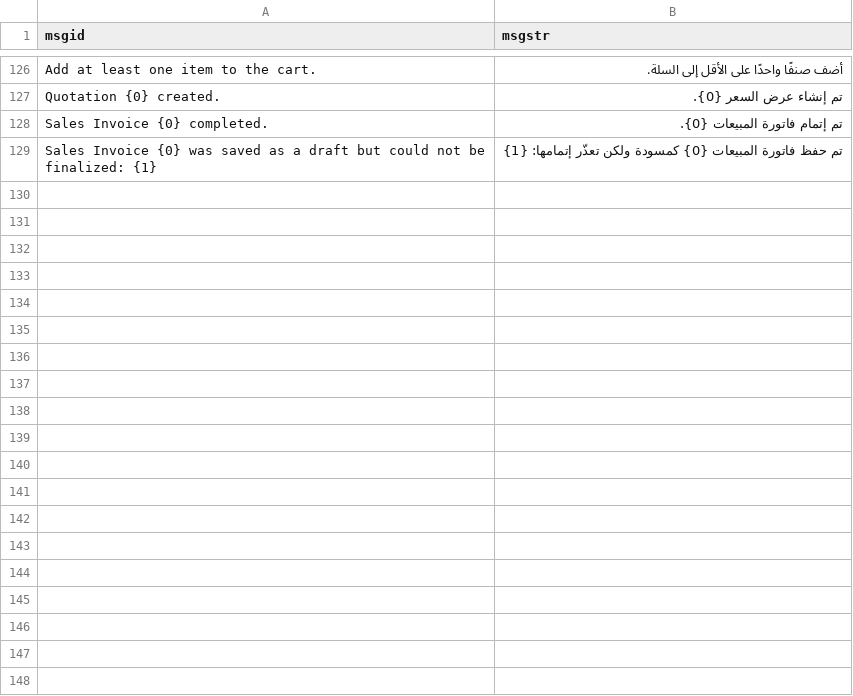
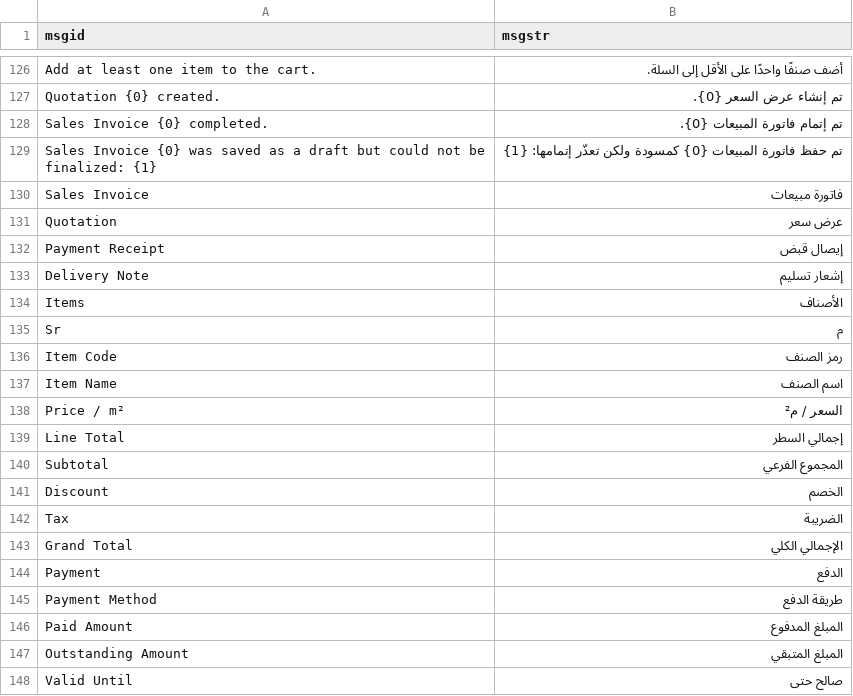
Before and after one commit to Rgoodeffect/Ceramic, a CSV file: retail_suite/translations/ar.csv, drawn as a sheet; only a part is shown, gaps mark what is left out; the diff covers the shown part only; the diff names each change by its address in the sheet, - before the commit and + after, or states it on an @@ line.

```diff
--- a/retail_suite/translations/ar.csv
+++ b/retail_suite/translations/ar.csv
+row 130: Sales Invoice | فاتورة مبيعات
+row 131: Quotation | عرض سعر
+row 132: Payment Receipt | إيصال قبض
+row 133: Delivery Note | إشعار تسليم
+row 134: Items | الأصناف
+row 135: Sr | م
+row 136: Item Code | رمز الصنف
+row 137: Item Name | اسم الصنف
+row 138: Price / m² | السعر / م²
+row 139: Line Total | إجمالي السطر
+row 140: Subtotal | المجموع الفرعي
+row 141: Discount | الخصم
+row 142: Tax | الضريبة
+row 143: Grand Total | الإجمالي الكلي
+row 144: Payment | الدفع
+row 145: Payment Method | طريقة الدفع
+row 146: Paid Amount | المبلغ المدفوع
+row 147: Outstanding Amount | المبلغ المتبقي
+row 148: Valid Until | صالح حتى
```
Also changed, not shown: 15 added rows elsewhere in this file, 7 other files.
